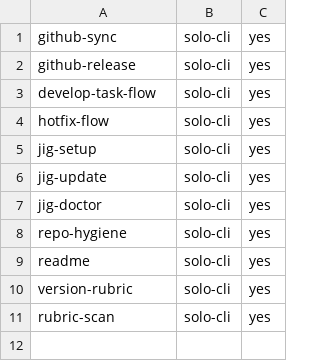
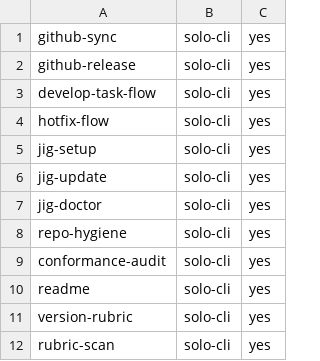
Before and after one commit to 0x0w1/jig, a TSV file: dist/manifest.tsv, drawn as a sheet.

```diff
--- a/dist/manifest.tsv
+++ b/dist/manifest.tsv
@@ -8,2 +8,3 @@ jig-doctor	solo-cli	yes
 repo-hygiene	solo-cli	yes
+conformance-audit	solo-cli	yes
 readme	solo-cli	yes
```
Also changed, not shown: dist/files.tsv, manifest.tsv, 27 other files.
